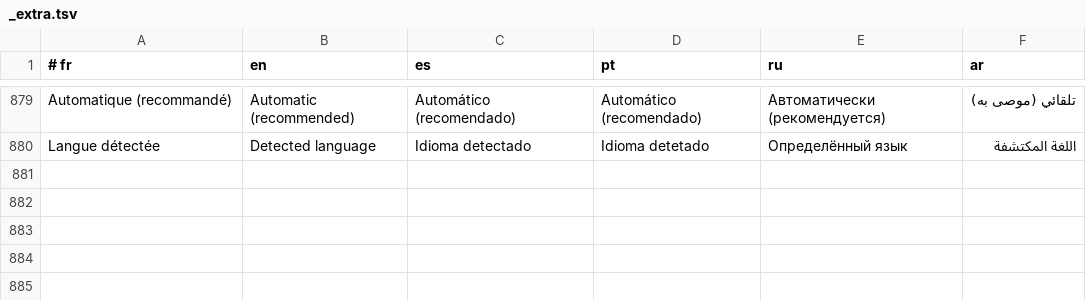
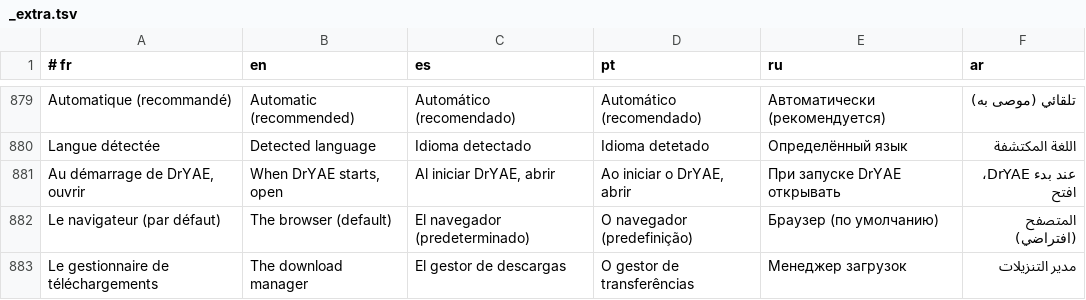
Before and after one commit to DrYAE-FPA/DrYAE, a TSV file: locales/_extra.tsv, drawn as a sheet; only a part is shown, gaps mark what is left out.

```diff
--- a/locales/_extra.tsv
+++ b/locales/_extra.tsv
@@ -880 +880,4 @@ Automatique (recommandé)	Automatic (recommended)	Automático (recomendado)	Auto
 Langue détectée	Detected language	Idioma detectado	Idioma detetado	Определённый язык	اللغة المكتشفة
+Au démarrage de DrYAE, ouvrir	When DrYAE starts, open	Al iniciar DrYAE, abrir	Ao iniciar o DrYAE, abrir	При запуске DrYAE открывать	عند بدء DrYAE، افتح
+Le navigateur (par défaut)	The browser (default)	El navegador (predeterminado)	O navegador (predefinição)	Браузер (по умолчанию)	المتصفح (افتراضي)
+Le gestionnaire de téléchargements	The download manager	El gestor de descargas	O gestor de transferências	Менеджер загрузок	مدير التنزيلات
```
Also changed, not shown: 17 other files.
